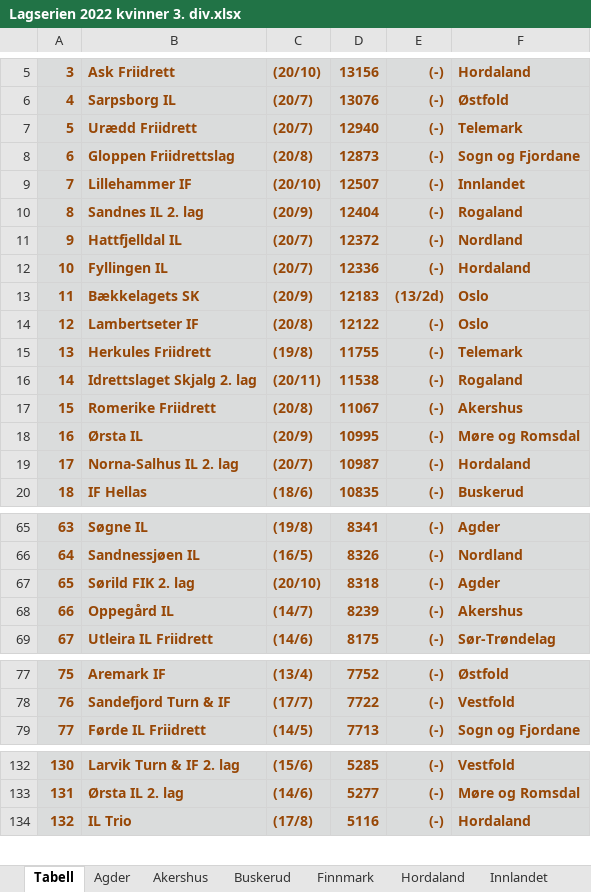
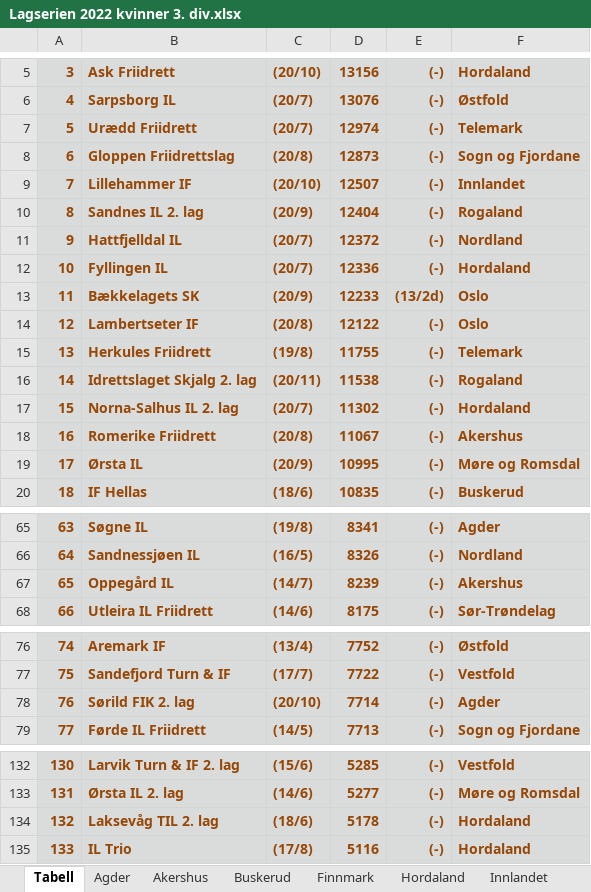
Before and after one commit to perellef/Seriekalkulator-Friidrett, an Excel workbook: output/Lagserien 2022 kvinner 3. div.xlsx, sheet Tabell, drawn as a sheet; only a part is shown, gaps mark what is left out; values as stored, in another font and other column widths than the file's, no borders; removed rows and columns are numbered as before the commit, all else as after; the diff covers the shown part only; the diff names each change by its address in the sheet, - before the commit and + after, or states it on an @@ line.

```diff
--- a/output/Lagserien 2022 kvinner 3. div.xlsx (sheet Tabell)
+++ b/output/Lagserien 2022 kvinner 3. div.xlsx (sheet Tabell)
-D7: 12940
+D7: 12974
-D13: 12183
+D13: 12233
+row 17: 15 | Norna-Salhus IL 2. lag | (20/7) | 11302 | (-) | Hordaland
@@ column A renumbered from row 18 down @@
-row 19: 17 | Norna-Salhus IL 2. lag | (20/7) | 10987 | (-) | Hordaland
-row 67: 65 | Sørild FIK 2. lag | (20/10) | 8318 | (-) | Agder
+row 78: 76 | Sørild FIK 2. lag | (20/10) | 7714 | (-) | Agder
+row 134: 132 | Laksevåg TIL 2. lag | (18/6) | 5178 | (-) | Hordaland
```
Also changed, not shown: 1 edited cell elsewhere in this sheet, sheet Hordaland, sheet Agder, sheet Akershus, sheet Oslo, sheet Telemark, sheet Sør-Trøndelag, 6 more sheets, output/Lagserien 2022 1-2. div.xlsx, output/Lagserien 2022 menn 3. div.xlsx, 2 other files.
